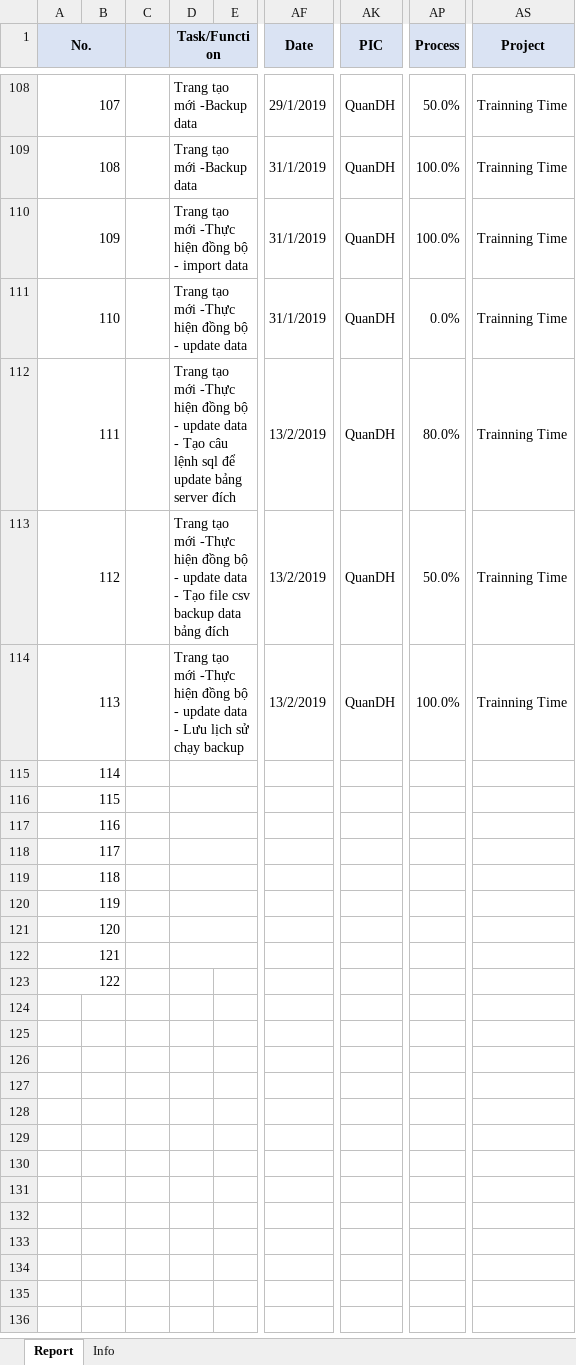
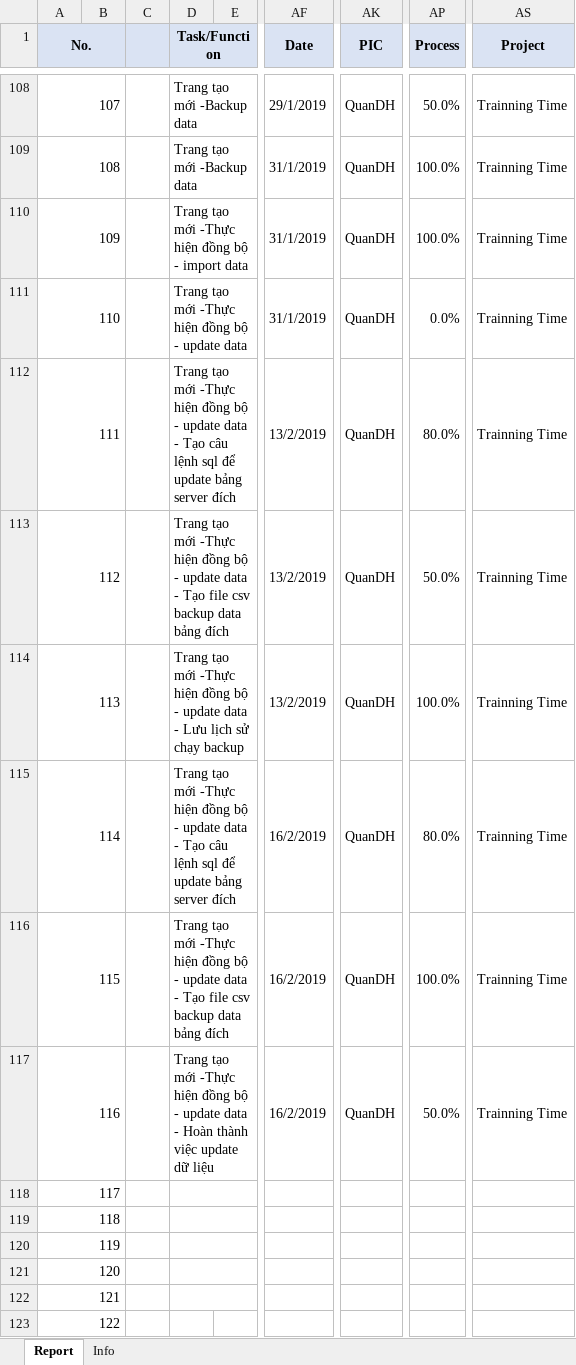
Before and after one commit to pcadev/Reports, an Excel workbook: DailyReport/Quan-DailyReport.xlsx, sheet Report, drawn as a sheet; only a part is shown, gaps mark what is left out; values as stored, in another font and other column widths than the file's, no borders; charts and pictures not drawn; the diff names each change by its address in the sheet, - before the commit and + after, or states it on an @@ line.

Commit message:
Báo cáo ngày 16/2/2019

```diff
--- a/DailyReport/Quan-DailyReport.xlsx (sheet Report)
+++ b/DailyReport/Quan-DailyReport.xlsx (sheet Report)
-D115 (Task/Function): (empty)
+D115 (Task/Function): Trang tạo mới -Thực hiện đồng bộ - update data - Tạo câu lệnh sql để update bảng server đích
-AF115:AF117 (Date): (empty)
+AF115:AF117 (Date): 16/2/2019
-AK115:AK117 (PIC): (empty)
+AK115:AK117 (PIC): QuanDH
-AP115 (Process): (empty)
+AP115 (Process): 80.0%
-AS115:AS117 (Project): (empty)
+AS115:AS117 (Project): Trainning Time
-D116 (Task/Function): (empty)
+D116 (Task/Function): Trang tạo mới -Thực hiện đồng bộ - update data - Tạo file csv backup data bảng đích
-AP116 (Process): (empty)
+AP116 (Process): 100.0%
-D117 (Task/Function): (empty)
+D117 (Task/Function): Trang tạo mới -Thực hiện đồng bộ - update data - Hoàn thành việc update dữ liệu
-AP117 (Process): (empty)
+AP117 (Process): 50.0%
```
Also changed, not shown: charts or pictures.
